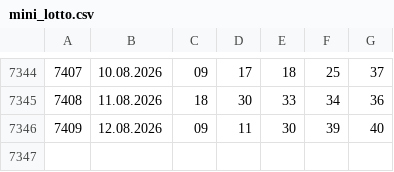
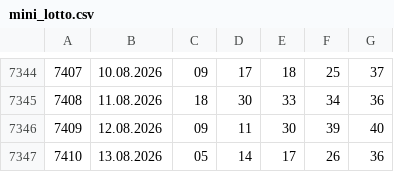
Before and after one commit to Isithunzi000/lotto, a CSV file: data/mini_lotto.csv, drawn as a sheet; only a part is shown, gaps mark what is left out; the diff names each change by its address in the sheet, - before the commit and + after, or states it on an @@ line.

```diff
--- a/data/mini_lotto.csv
+++ b/data/mini_lotto.csv
+row 7347: 7410 | 13.08.2026 | 05 | 14 | 17 | 26 | 36
```
Also changed, not shown: 8 other files.
